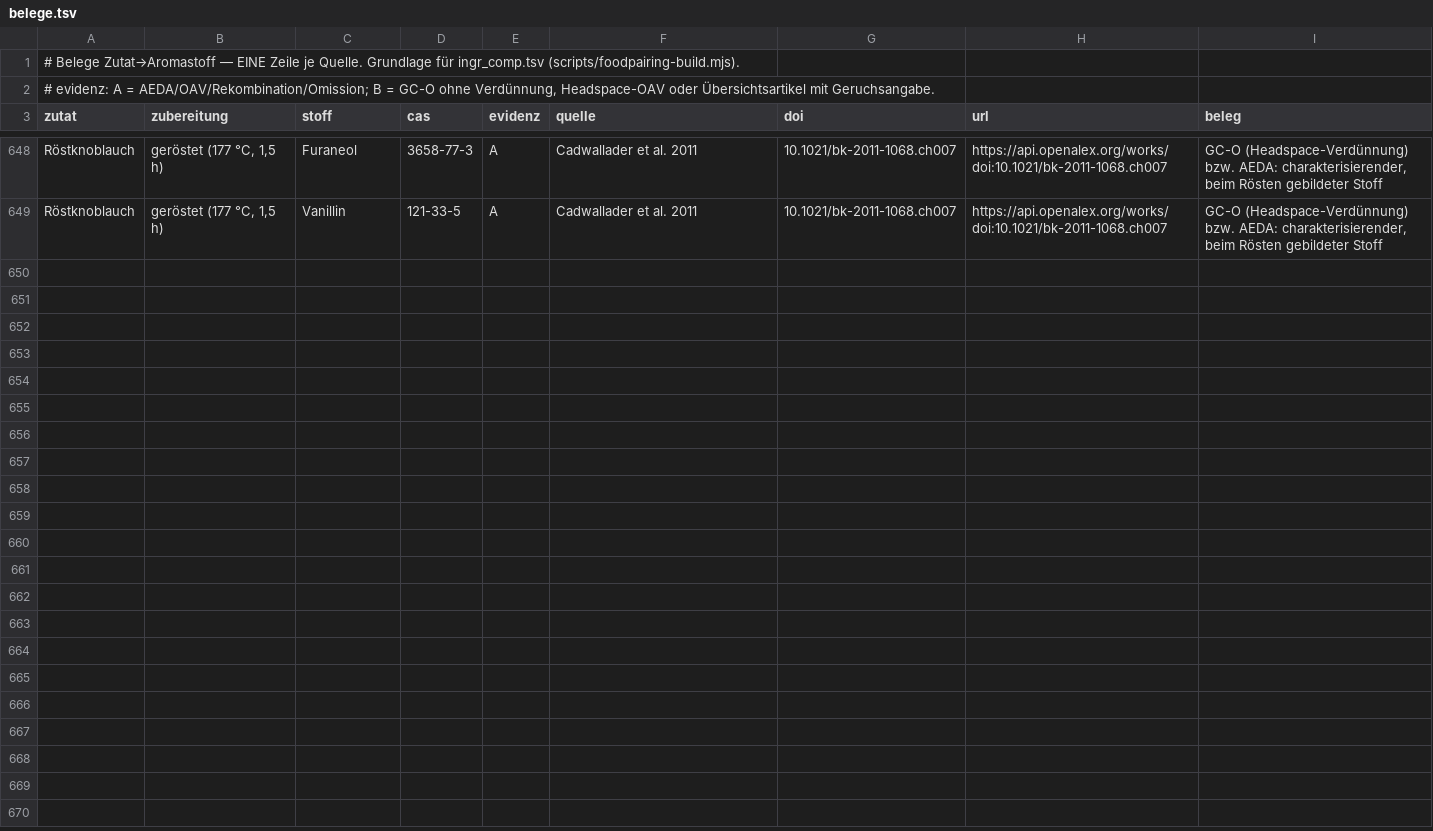
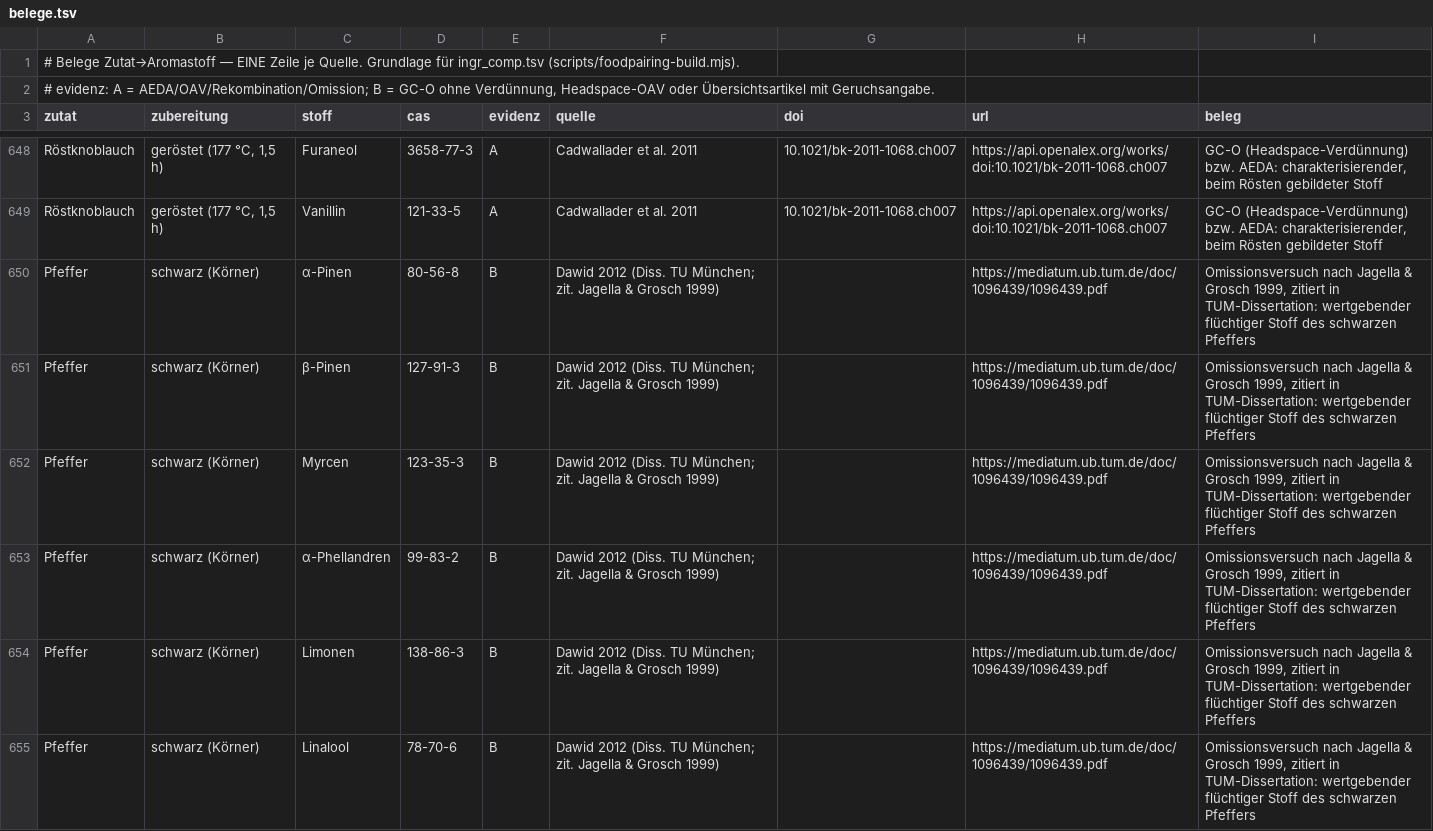
Before and after one commit to Steakakademie/steakakademie-v2, a TSV file: data/foodpairing/belege.tsv, drawn as a sheet; only a part is shown, gaps mark what is left out; the diff covers the shown part only.

```diff
--- a/data/foodpairing/belege.tsv
+++ b/data/foodpairing/belege.tsv
@@ -649 +649,7 @@ Röstknoblauch	geröstet (177 °C, 1,5 h)	Furaneol	3658-77-3	A	Cadwallader et al
 Röstknoblauch	geröstet (177 °C, 1,5 h)	Vanillin	121-33-5	A	Cadwallader et al. 2011	10.1021/bk-2011-1068.ch007	https://api.openalex.org/works/doi:10.1021/bk-2011-1068.ch007	GC-O (Headspace-Verdünnung) bzw. AEDA: charakterisierender, beim Rösten gebildeter Stoff
+Pfeffer	schwarz (Körner)	α-Pinen	80-56-8	B	Dawid 2012 (Diss. TU München; zit. Jagella & Grosch 1999)		https://mediatum.ub.tum.de/doc/1096439/1096439.pdf	Omissionsversuch nach Jagella & Grosch 1999, zitiert in TUM-Dissertation: wertgebender flüchtiger Stoff des schwarzen Pfeffers
+Pfeffer	schwarz (Körner)	β-Pinen	127-91-3	B	Dawid 2012 (Diss. TU München; zit. Jagella & Grosch 1999)		https://mediatum.ub.tum.de/doc/1096439/1096439.pdf	Omissionsversuch nach Jagella & Grosch 1999, zitiert in TUM-Dissertation: wertgebender flüchtiger Stoff des schwarzen Pfeffers
+Pfeffer	schwarz (Körner)	Myrcen	123-35-3	B	Dawid 2012 (Diss. TU München; zit. Jagella & Grosch 1999)		https://mediatum.ub.tum.de/doc/1096439/1096439.pdf	Omissionsversuch nach Jagella & Grosch 1999, zitiert in TUM-Dissertation: wertgebender flüchtiger Stoff des schwarzen Pfeffers
+Pfeffer	schwarz (Körner)	α-Phellandren	99-83-2	B	Dawid 2012 (Diss. TU München; zit. Jagella & Grosch 1999)		https://mediatum.ub.tum.de/doc/1096439/1096439.pdf	Omissionsversuch nach Jagella & Grosch 1999, zitiert in TUM-Dissertation: wertgebender flüchtiger Stoff des schwarzen Pfeffers
+Pfeffer	schwarz (Körner)	Limonen	138-86-3	B	Dawid 2012 (Diss. TU München; zit. Jagella & Grosch 1999)		https://mediatum.ub.tum.de/doc/1096439/1096439.pdf	Omissionsversuch nach Jagella & Grosch 1999, zitiert in TUM-Dissertation: wertgebender flüchtiger Stoff des schwarzen Pfeffers
+Pfeffer	schwarz (Körner)	Linalool	78-70-6	B	Dawid 2012 (Diss. TU München; zit. Jagella & Grosch 1999)		https://mediatum.ub.tum.de/doc/1096439/1096439.pdf	Omissionsversuch nach Jagella & Grosch 1999, zitiert in TUM-Dissertation: wertgebender flüchtiger Stoff des schwarzen Pfeffers
```
Also changed, not shown: 5 added rows elsewhere in this file, data/foodpairing/ausgeschlossen.tsv, data/foodpairing/ingr_comp.tsv, 3 other files.
